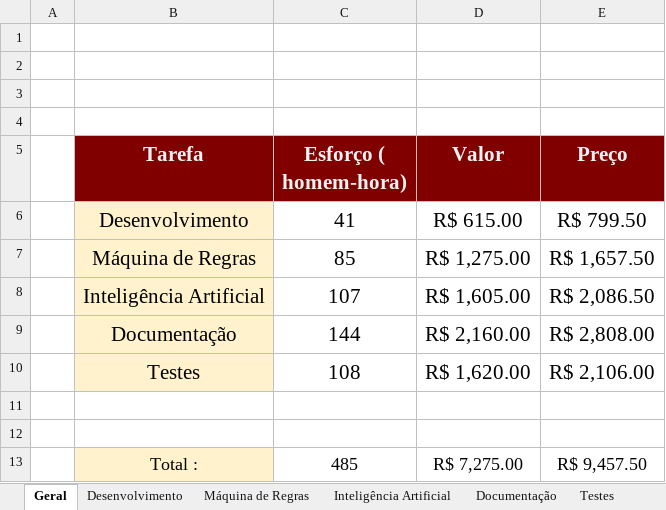
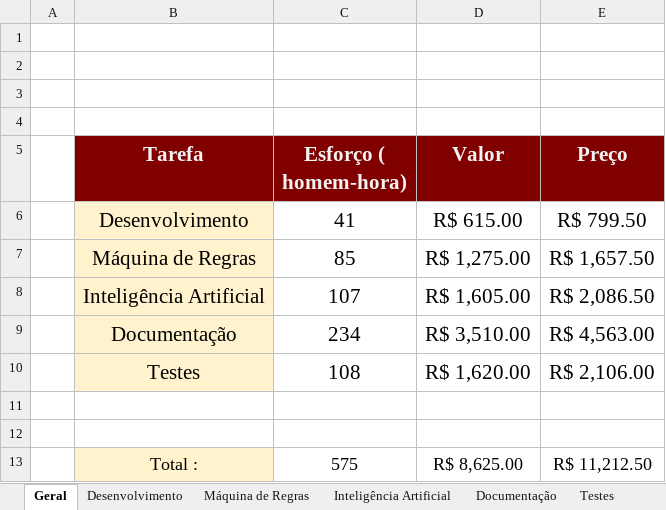
Before and after one commit to igordcsouza/damas, an Excel workbook: docs/Orçamento Projeto.xlsx, sheet Geral, drawn as a sheet; values as stored, in another font and other column widths than the file's, no borders; removed rows and columns are numbered as before the commit, all else as after; the diff names each change by its address in the sheet, - before the commit and + after, or states it on an @@ line.

Commit message:
Correção de cálculos de reunião

```diff
--- a/docs/Orçamento Projeto.xlsx (sheet Geral)
+++ b/docs/Orçamento Projeto.xlsx (sheet Geral)
-row 9:  | Documentação | 144 | R$ 2,160.00 | R$ 2,808.00
+row 9:  | Documentação | 234 | R$ 3,510.00 | R$ 4,563.00
-row 13:  | Total : | 485 | R$ 7,275.00 | R$ 9,457.50
+row 13:  | Total : | 575 | R$ 8,625.00 | R$ 11,212.50
```
Also changed, not shown: sheet Documentação.
